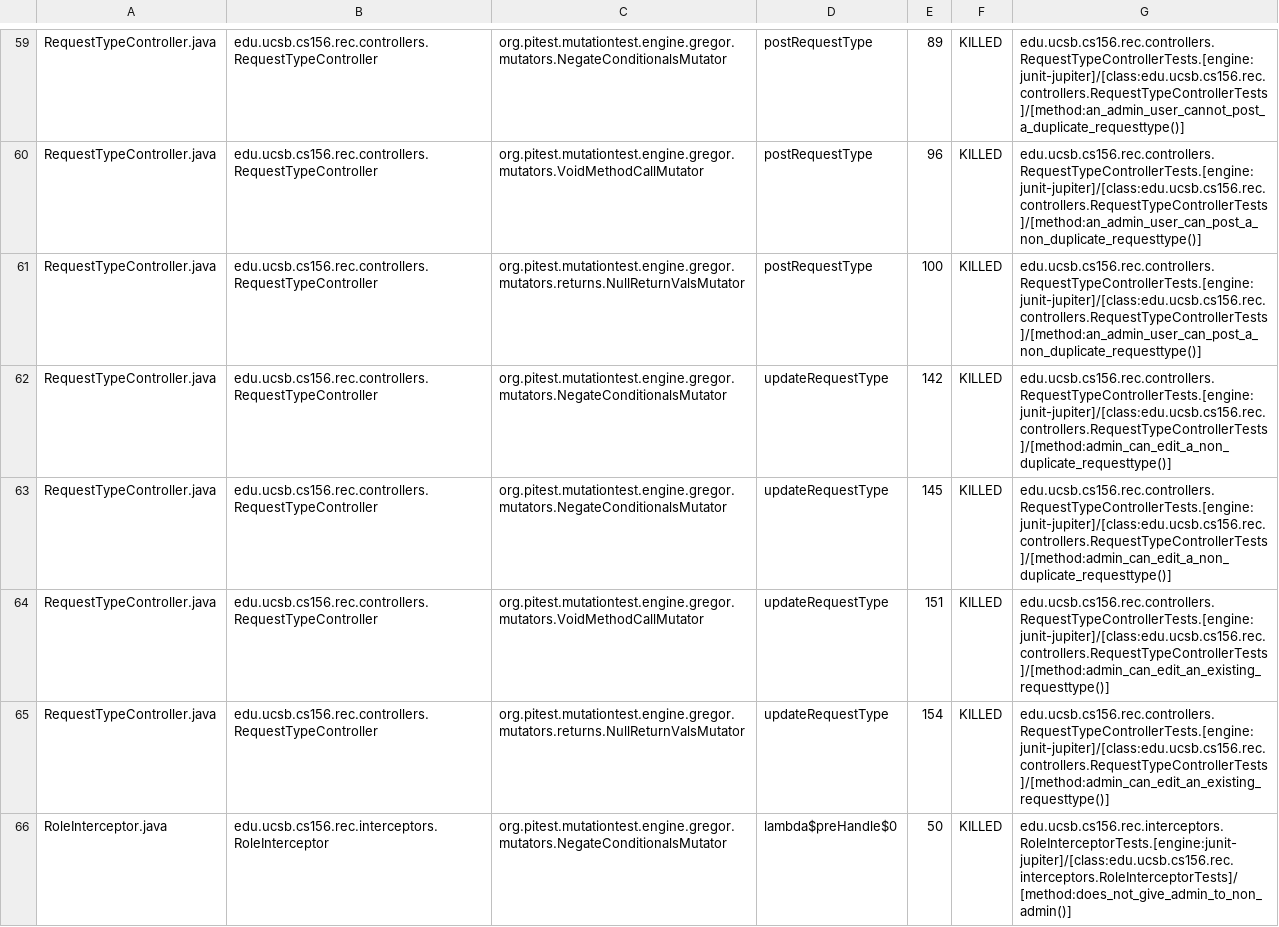
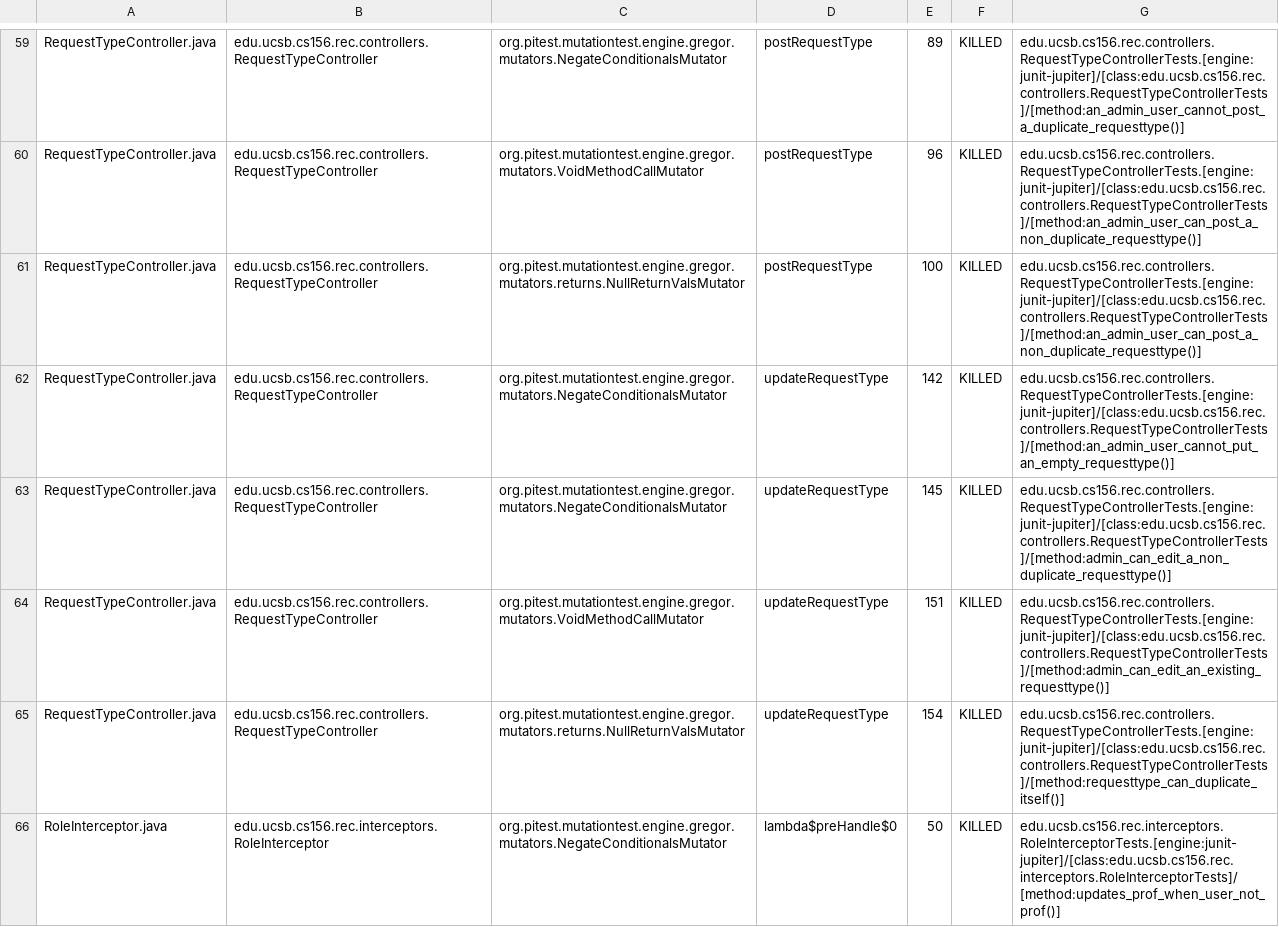
Before and after one commit to ucsb-cs156-s25/proj-rec-s25-14, a CSV file: prs/39/pitest/mutations.csv, drawn as a sheet; only a part is shown, gaps mark what is left out; the diff covers the shown part only.

Commit message:
Deploying to gh-pages from @ ucsb-cs156-s25/proj-rec-s25-14@4cdf45c313651cc02cad0a6ed6eff93dad4af0e3 🚀

```diff
--- a/prs/39/pitest/mutations.csv
+++ b/prs/39/pitest/mutations.csv
@@ -61,6 +61,6 @@ RequestTypeController.java,edu.ucsb.cs156.rec.controllers.RequestTypeController,
 RequestTypeController.java,edu.ucsb.cs156.rec.controllers.RequestTypeController,org.pitest.mutationtest.engine.gregor.mutators.returns.NullReturnValsMutator,postRequestType,100,KILLED,edu.ucsb.cs156.rec.controllers.RequestTypeControllerTests.[engine:junit-jupiter]/[class:edu.ucsb.cs156.rec.controllers.RequestTypeControllerTests]/[method:an_admin_user_can_post_a_non_duplicate_requesttype()]
-RequestTypeController.java,edu.ucsb.cs156.rec.controllers.RequestTypeController,org.pitest.mutationtest.engine.gregor.mutators.NegateConditionalsMutator,updateRequestType,142,KILLED,edu.ucsb.cs156.rec.controllers.RequestTypeControllerTests.[engine:junit-jupiter]/[class:edu.ucsb.cs156.rec.controllers.RequestTypeControllerTests]/[method:admin_can_edit_a_non_duplicate_requesttype()]
+RequestTypeController.java,edu.ucsb.cs156.rec.controllers.RequestTypeController,org.pitest.mutationtest.engine.gregor.mutators.NegateConditionalsMutator,updateRequestType,142,KILLED,edu.ucsb.cs156.rec.controllers.RequestTypeControllerTests.[engine:junit-jupiter]/[class:edu.ucsb.cs156.rec.controllers.RequestTypeControllerTests]/[method:an_admin_user_cannot_put_an_empty_requesttype()]
 RequestTypeController.java,edu.ucsb.cs156.rec.controllers.RequestTypeController,org.pitest.mutationtest.engine.gregor.mutators.NegateConditionalsMutator,updateRequestType,145,KILLED,edu.ucsb.cs156.rec.controllers.RequestTypeControllerTests.[engine:junit-jupiter]/[class:edu.ucsb.cs156.rec.controllers.RequestTypeControllerTests]/[method:admin_can_edit_a_non_duplicate_requesttype()]
 RequestTypeController.java,edu.ucsb.cs156.rec.controllers.RequestTypeController,org.pitest.mutationtest.engine.gregor.mutators.VoidMethodCallMutator,updateRequestType,151,KILLED,edu.ucsb.cs156.rec.controllers.RequestTypeControllerTests.[engine:junit-jupiter]/[class:edu.ucsb.cs156.rec.controllers.RequestTypeControllerTests]/[method:admin_can_edit_an_existing_requesttype()]
-RequestTypeController.java,edu.ucsb.cs156.rec.controllers.RequestTypeController,org.pitest.mutationtest.engine.gregor.mutators.returns.NullReturnValsMutator,updateRequestType,154,KILLED,edu.ucsb.cs156.rec.controllers.RequestTypeControllerTests.[engine:junit-jupiter]/[class:edu.ucsb.cs156.rec.controllers.RequestTypeControllerTests]/[method:admin_can_edit_an_existing_requesttype()]
-RoleInterceptor.java,edu.ucsb.cs156.rec.interceptors.RoleInterceptor,org.pitest.mutationtest.engine.gregor.mutators.NegateConditionalsMutator,lambda$preHandle$0,50,KILLED,edu.ucsb.cs156.rec.interceptors.RoleInterceptorTests.[engine:junit-jupiter]/[class:edu.ucsb.cs156.rec.interceptors.RoleInterceptorTests]/[method:does_not_give_admin_to_non_admin()]
+RequestTypeController.java,edu.ucsb.cs156.rec.controllers.RequestTypeController,org.pitest.mutationtest.engine.gregor.mutators.returns.NullReturnValsMutator,updateRequestType,154,KILLED,edu.ucsb.cs156.rec.controllers.RequestTypeControllerTests.[engine:junit-jupiter]/[class:edu.ucsb.cs156.rec.controllers.RequestTypeControllerTests]/[method:requesttype_can_duplicate_itself()]
+RoleInterceptor.java,edu.ucsb.cs156.rec.interceptors.RoleInterceptor,org.pitest.mutationtest.engine.gregor.mutators.NegateConditionalsMutator,lambda$preHandle$0,50,KILLED,edu.ucsb.cs156.rec.interceptors.RoleInterceptorTests.[engine:junit-jupiter]/[class:edu.ucsb.cs156.rec.interceptors.RoleInterceptorTests]/[method:updates_prof_when_user_not_prof()]
```
Also changed, not shown: 11 edited cells elsewhere in this file, 11 other files.
